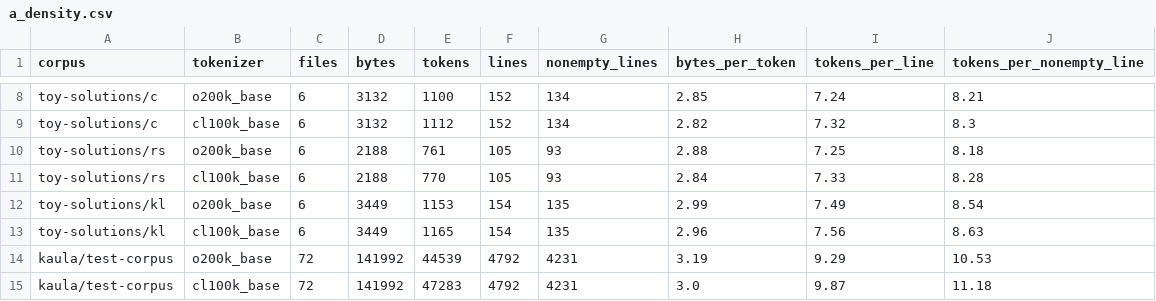
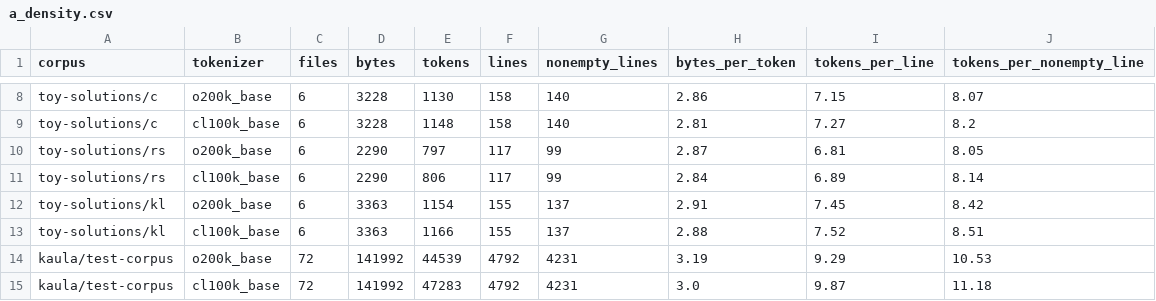
Before and after one commit to kaula-universe/Kaula_language_compiler, a CSV file: bench/token_efficiency/results/a_density.csv, drawn as a sheet; only a part is shown, gaps mark what is left out; the diff covers the shown part only; the diff names each change by its address in the sheet, - before the commit and + after, or states it on an @@ line.

```diff
--- a/bench/token_efficiency/results/a_density.csv
+++ b/bench/token_efficiency/results/a_density.csv
-D8:D9 (bytes): 3132
+D8:D9 (bytes): 3228
-E8 (tokens): 1100
+E8 (tokens): 1130
-F8:F9 (lines): 152
+F8:F9 (lines): 158
-G8:G9 (nonempty_lines): 134
+G8:G9 (nonempty_lines): 140
-H8 (bytes_per_token): 2.85
+H8 (bytes_per_token): 2.86
-I8 (tokens_per_line): 7.24
+I8 (tokens_per_line): 7.15
-J8 (tokens_per_nonempty_line): 8.21
+J8 (tokens_per_nonempty_line): 8.07
-E9 (tokens): 1112
+E9 (tokens): 1148
-H9 (bytes_per_token): 2.82
+H9 (bytes_per_token): 2.81
-I9 (tokens_per_line): 7.32
+I9 (tokens_per_line): 7.27
-J9 (tokens_per_nonempty_line): 8.3
+J9 (tokens_per_nonempty_line): 8.2
-D10:D11 (bytes): 2188
+D10:D11 (bytes): 2290
-E10 (tokens): 761
+E10 (tokens): 797
-F10:F11 (lines): 105
+F10:F11 (lines): 117
-G10:G11 (nonempty_lines): 93
+G10:G11 (nonempty_lines): 99
-H10 (bytes_per_token): 2.88
+H10 (bytes_per_token): 2.87
-I10 (tokens_per_line): 7.25
+I10 (tokens_per_line): 6.81
-J10 (tokens_per_nonempty_line): 8.18
+J10 (tokens_per_nonempty_line): 8.05
-E11 (tokens): 770
+E11 (tokens): 806
-I11 (tokens_per_line): 7.33
+I11 (tokens_per_line): 6.89
-J11 (tokens_per_nonempty_line): 8.28
+J11 (tokens_per_nonempty_line): 8.14
-D12:D13 (bytes): 3449
+D12:D13 (bytes): 3363
-E12 (tokens): 1153
+E12 (tokens): 1154
-F12:F13 (lines): 154
+F12:F13 (lines): 155
-G12:G13 (nonempty_lines): 135
+G12:G13 (nonempty_lines): 137
-H12 (bytes_per_token): 2.99
+H12 (bytes_per_token): 2.91
-I12 (tokens_per_line): 7.49
+I12 (tokens_per_line): 7.45
-J12 (tokens_per_nonempty_line): 8.54
+J12 (tokens_per_nonempty_line): 8.42
-E13 (tokens): 1165
+E13 (tokens): 1166
-H13 (bytes_per_token): 2.96
+H13 (bytes_per_token): 2.88
-I13 (tokens_per_line): 7.56
+I13 (tokens_per_line): 7.52
-J13 (tokens_per_nonempty_line): 8.63
+J13 (tokens_per_nonempty_line): 8.51
```
Also changed, not shown: 38 edited cells elsewhere in this file, bench/token_efficiency/results/b_normalized.csv, bench/token_efficiency/results/c_oracle.csv, 48 other files.
